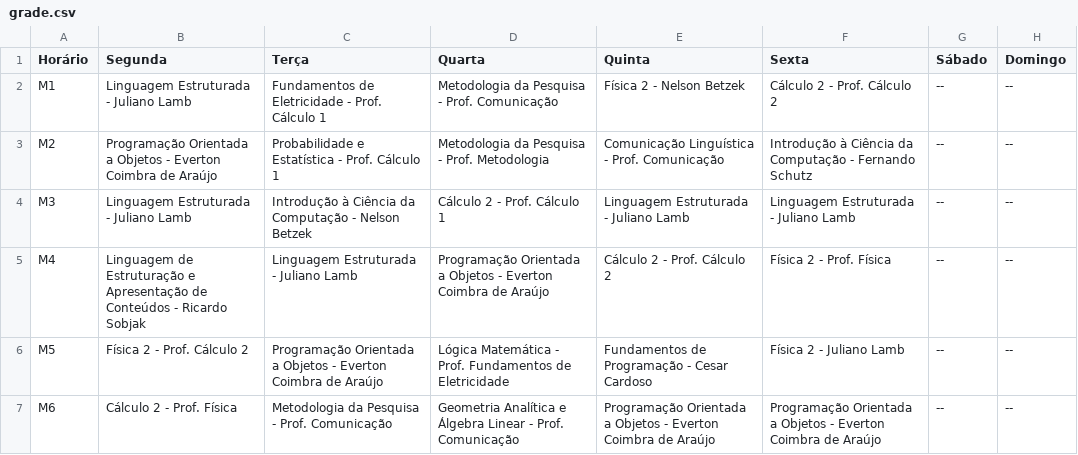
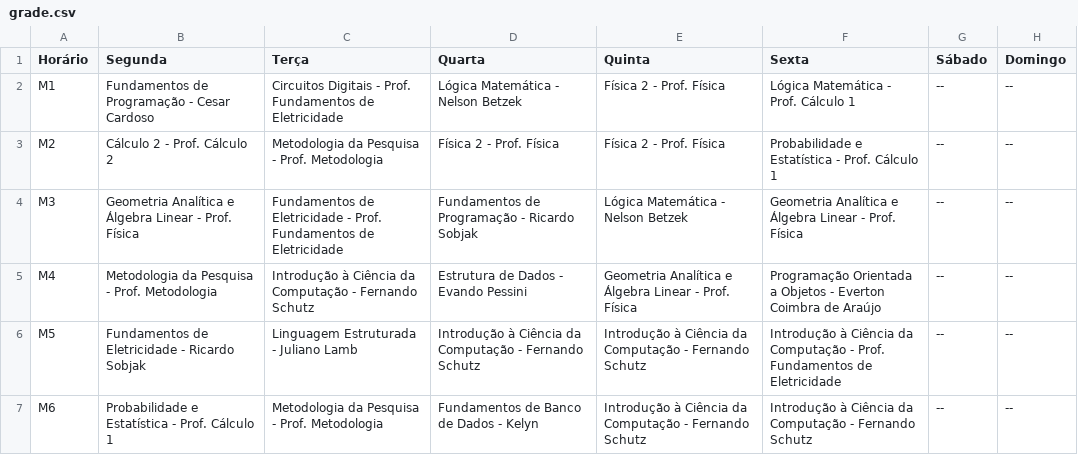
Before and after one commit to marlonangeli/grade-horarios, a CSV file: data/grade.csv, drawn as a sheet; only a part is shown; the diff covers the shown part only.

```diff
--- a/data/grade.csv
+++ b/data/grade.csv
@@ -1,7 +1,7 @@
 "Horário";"Segunda";"Terça";"Quarta";"Quinta";"Sexta";"Sábado";"Domingo"
-"M1";"Linguagem Estruturada - Juliano Lamb";"Fundamentos de Eletricidade - Prof. Cálculo 1";"Metodologia da Pesquisa - Prof. Comunicação";"Física 2 - Nelson Betzek";"Cálculo 2 - Prof. Cálculo 2";"--";"--"
-"M2";"Programação Orientada a Objetos - Everton Coimbra de Araújo";"Probabilidade e Estatística - Prof. Cálculo 1";"Metodologia da Pesquisa - Prof. Metodologia";"Comunicação Linguística - Prof. Comunicação";"Introdução à Ciência da Computação - Fernando Schutz";"--";"--"
-"M3";"Linguagem Estruturada - Juliano Lamb";"Introdução à Ciência da Computação - Nelson Betzek";"Cálculo 2 - Prof. Cálculo 1";"Linguagem Estruturada - Juliano Lamb";"Linguagem Estruturada - Juliano Lamb";"--";"--"
-"M4";"Linguagem de Estruturação e Apresentação de Conteúdos - Ricardo Sobjak";"Linguagem Estruturada - Juliano Lamb";"Programação Orientada a Objetos - Everton Coimbra de Araújo";"Cálculo 2 - Prof. Cálculo 2";"Física 2 - Prof. Física";"--";"--"
-"M5";"Física 2 - Prof. Cálculo 2";"Programação Orientada a Objetos - Everton Coimbra de Araújo";"Lógica Matemática - Prof. Fundamentos de Eletricidade";"Fundamentos de Programação - Cesar Cardoso";"Física 2 - Juliano Lamb";"--";"--"
-"M6";"Cálculo 2 - Prof. Física";"Metodologia da Pesquisa - Prof. Comunicação";"Geometria Analítica e Álgebra Linear - Prof. Comunicação";"Programação Orientada a Objetos - Everton Coimbra de Araújo";"Programação Orientada a Objetos - Everton Coimbra de Araújo";"--";"--"
+"M1";"Fundamentos de Programação - Cesar Cardoso";"Circuitos Digitais - Prof. Fundamentos de Eletricidade";"Lógica Matemática - Nelson Betzek";"Física 2 - Prof. Física";"Lógica Matemática - Prof. Cálculo 1";"--";"--"
+"M2";"Cálculo 2 - Prof. Cálculo 2";"Metodologia da Pesquisa - Prof. Metodologia";"Física 2 - Prof. Física";"Física 2 - Prof. Física";"Probabilidade e Estatística - Prof. Cálculo 1";"--";"--"
+"M3";"Geometria Analítica e Álgebra Linear - Prof. Física";"Fundamentos de Eletricidade - Prof. Fundamentos de Eletricidade";"Fundamentos de Programação - Ricardo Sobjak";"Lógica Matemática - Nelson Betzek";"Geometria Analítica e Álgebra Linear - Prof. Física";"--";"--"
+"M4";"Metodologia da Pesquisa - Prof. Metodologia";"Introdução à Ciência da Computação - Fernando Schutz";"Estrutura de Dados - Evando Pessini";"Geometria Analítica e Álgebra Linear - Prof. Física";"Programação Orientada a Objetos - Everton Coimbra de Araújo";"--";"--"
+"M5";"Fundamentos de Eletricidade - Ricardo Sobjak";"Linguagem Estruturada - Juliano Lamb";"Introdução à Ciência da Computação - Fernando Schutz";"Introdução à Ciência da Computação - Fernando Schutz";"Introdução à Ciência da Computação - Prof. Fundamentos de Eletricidade";"--";"--"
+"M6";"Probabilidade e Estatística - Prof. Cálculo 1";"Metodologia da Pesquisa - Prof. Metodologia";"Fundamentos de Banco de Dados - Kelyn";"Introdução à Ciência da Computação - Fernando Schutz";"Introdução à Ciência da Computação - Fernando Schutz";"--";"--"
```
Also changed, not shown: 28 edited cells elsewhere in this file, 6 other files.
